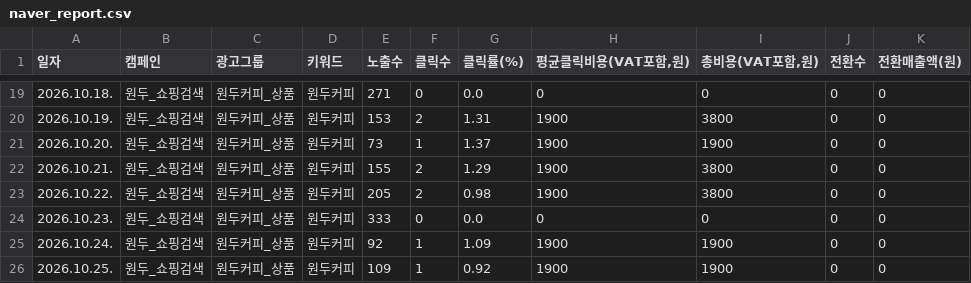
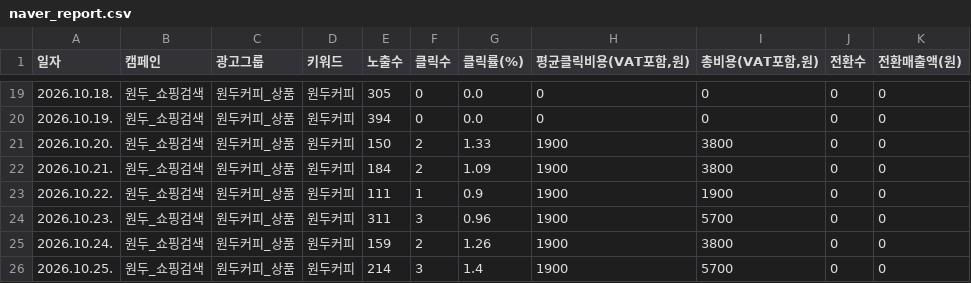
Before and after one commit to gem-9ru/BOAZ_2nd_Project, a CSV file: data/examples/demo_store/coffee/naver_report.csv, drawn as a sheet; only a part is shown, gaps mark what is left out; the diff covers the shown part only.

```diff
--- a/data/examples/demo_store/coffee/naver_report.csv
+++ b/data/examples/demo_store/coffee/naver_report.csv
@@ -19,8 +19,8 @@
-2026.10.18.,원두_쇼핑검색,원두커피_상품,원두커피,271,0,0.0,0,0,0,0
-2026.10.19.,원두_쇼핑검색,원두커피_상품,원두커피,153,2,1.31,1900,3800,0,0
-2026.10.20.,원두_쇼핑검색,원두커피_상품,원두커피,73,1,1.37,1900,1900,0,0
-2026.10.21.,원두_쇼핑검색,원두커피_상품,원두커피,155,2,1.29,1900,3800,0,0
-2026.10.22.,원두_쇼핑검색,원두커피_상품,원두커피,205,2,0.98,1900,3800,0,0
-2026.10.23.,원두_쇼핑검색,원두커피_상품,원두커피,333,0,0.0,0,0,0,0
-2026.10.24.,원두_쇼핑검색,원두커피_상품,원두커피,92,1,1.09,1900,1900,0,0
-2026.10.25.,원두_쇼핑검색,원두커피_상품,원두커피,109,1,0.92,1900,1900,0,0
+2026.10.18.,원두_쇼핑검색,원두커피_상품,원두커피,305,0,0.0,0,0,0,0
+2026.10.19.,원두_쇼핑검색,원두커피_상품,원두커피,394,0,0.0,0,0,0,0
+2026.10.20.,원두_쇼핑검색,원두커피_상품,원두커피,150,2,1.33,1900,3800,0,0
+2026.10.21.,원두_쇼핑검색,원두커피_상품,원두커피,184,2,1.09,1900,3800,0,0
+2026.10.22.,원두_쇼핑검색,원두커피_상품,원두커피,111,1,0.9,1900,1900,0,0
+2026.10.23.,원두_쇼핑검색,원두커피_상품,원두커피,311,3,0.96,1900,5700,0,0
+2026.10.24.,원두_쇼핑검색,원두커피_상품,원두커피,159,2,1.26,1900,3800,0,0
+2026.10.25.,원두_쇼핑검색,원두커피_상품,원두커피,214,3,1.4,1900,5700,0,0
```
Also changed, not shown: 87 edited cells elsewhere in this file, data/examples/demo_store/coffee/meta_report.csv, data/examples/demo_store/coffee/orders.csv, 13 other files.
